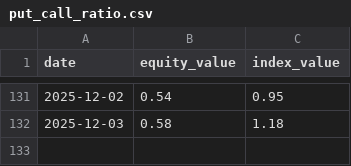
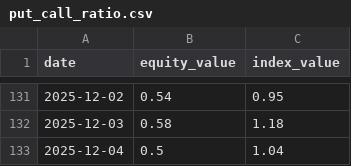
Before and after one commit to taeho-kim-0518/macro-crawling, a CSV file: put_call_ratio.csv, drawn as a sheet; only a part is shown, gaps mark what is left out.

```diff
--- a/put_call_ratio.csv
+++ b/put_call_ratio.csv
@@ -132 +132,2 @@ date,equity_value,index_value
 2025-12-03,0.58,1.18
+2025-12-04,0.5,1.04
```
